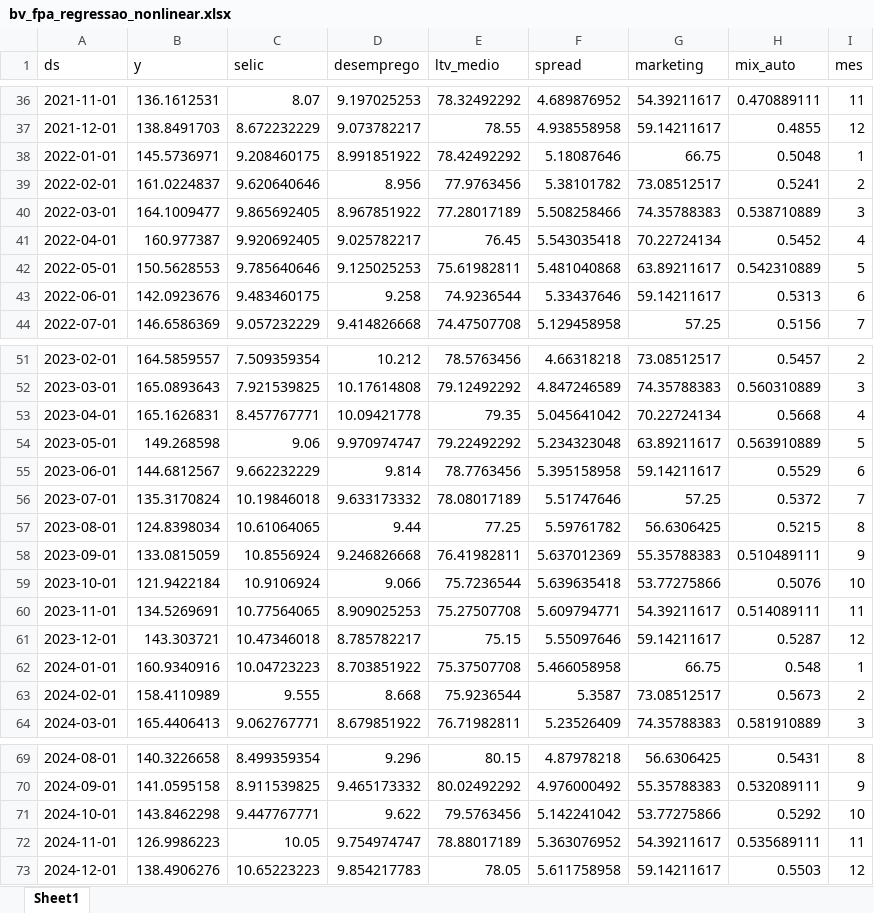
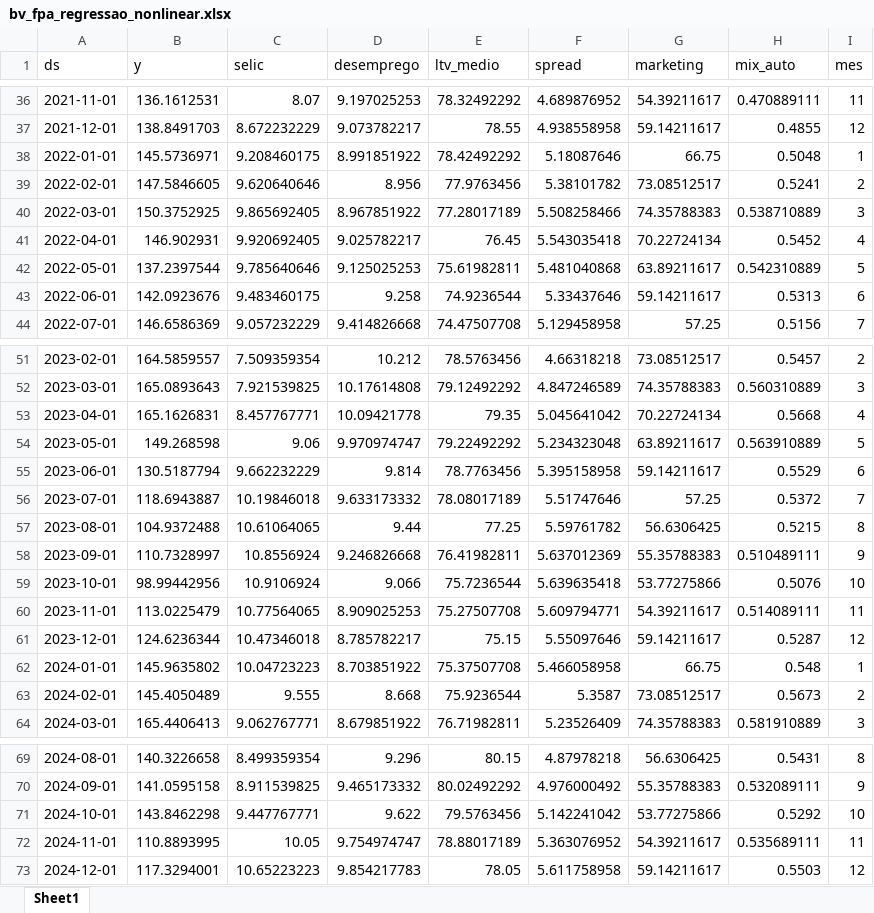
Before and after one commit to ian-iania/IBMEC-BV-Modelos-Preditivos, an Excel workbook: data/bv_fpa_regressao_nonlinear.xlsx, sheet Sheet1, drawn as a sheet; only a part is shown, gaps mark what is left out; values as stored, in another font and other column widths than the file's, no borders; the diff names each change by its address in the sheet, - before the commit and + after, or states it on an @@ line.

```diff
--- a/data/bv_fpa_regressao_nonlinear.xlsx (sheet Sheet1)
+++ b/data/bv_fpa_regressao_nonlinear.xlsx (sheet Sheet1)
-B39 (y): 161.0224837
+B39 (y): 147.5846605
-B40 (y): 164.1009477
+B40 (y): 150.3752925
-B41 (y): 160.977387
+B41 (y): 146.902931
-B42 (y): 150.5628553
+B42 (y): 137.2397544
-B55 (y): 144.6812567
+B55 (y): 130.5187794
-B56 (y): 135.3170824
+B56 (y): 118.6943887
-B57 (y): 124.8398034
+B57 (y): 104.9372488
-B58 (y): 133.0815059
+B58 (y): 110.7328997
-B59 (y): 121.9422184
+B59 (y): 98.99442956
-B60 (y): 134.5269691
+B60 (y): 113.0225479
-B61 (y): 143.303721
+B61 (y): 124.6236344
-B62 (y): 160.9340916
+B62 (y): 145.9635802
-B63 (y): 158.4110989
+B63 (y): 145.4050489
-B72 (y): 126.9986223
+B72 (y): 110.8893995
-B73 (y): 138.4906276
+B73 (y): 117.3294001
```
Also changed, not shown: data/bv_fpa_regressao_linear.xlsx, data/bv_fpa_timeseries.xlsx, 3 other files.
